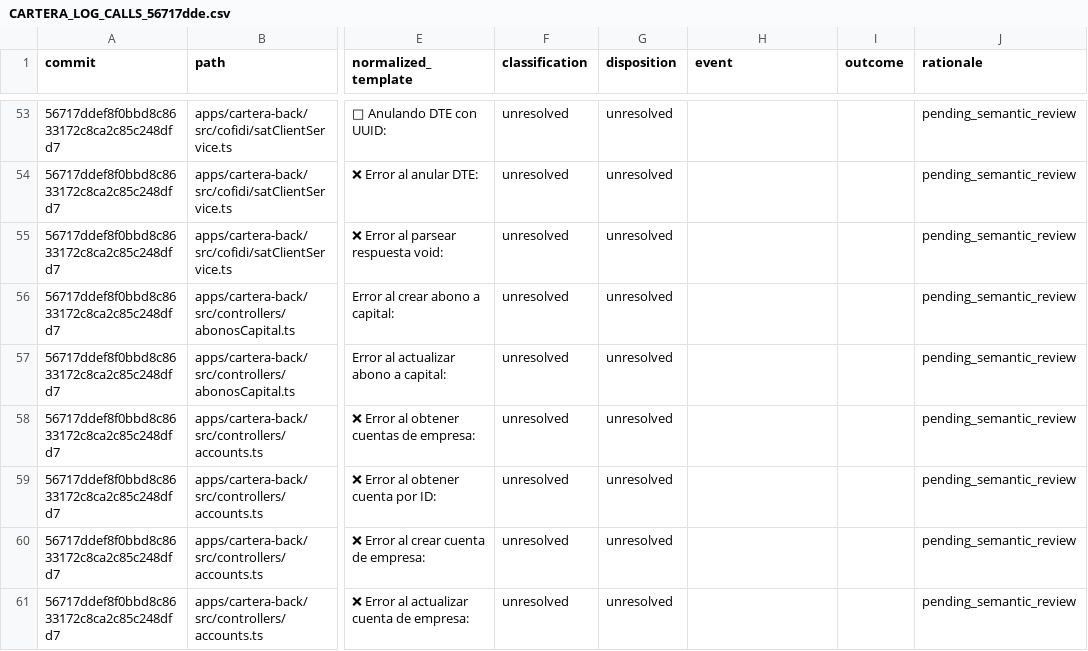
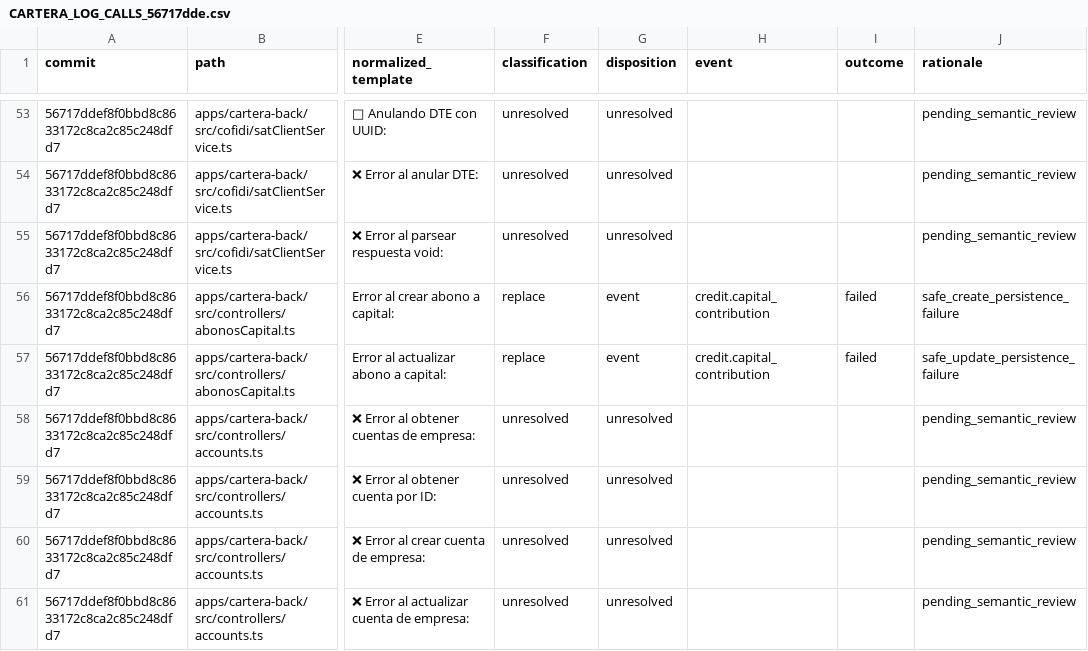
Before and after one commit to Engineering-Club-Cash-In/universe, a CSV file: packages/structured-logger/references/CARTERA_LOG_CALLS_56717dde.csv, drawn as a sheet; only a part is shown, gaps mark what is left out; the diff names each change by its address in the sheet, - before the commit and + after, or states it on an @@ line.

Commit message:
feat(observability): migrate capital contribution logs

```diff
--- a/packages/structured-logger/references/CARTERA_LOG_CALLS_56717dde.csv
+++ b/packages/structured-logger/references/CARTERA_LOG_CALLS_56717dde.csv
-F56:F57 (classification): unresolved
+F56:F57 (classification): replace
-G56:G57 (disposition): unresolved
+G56:G57 (disposition): event
-H56:H57 (event): (empty)
+H56:H57 (event): credit.capital_contribution
-I56:I57 (outcome): (empty)
+I56:I57 (outcome): failed
-J56 (rationale): pending_semantic_review
+J56 (rationale): safe_create_persistence_failure
-J57 (rationale): pending_semantic_review
+J57 (rationale): safe_update_persistence_failure
```
Also changed, not shown: 11 other files.
